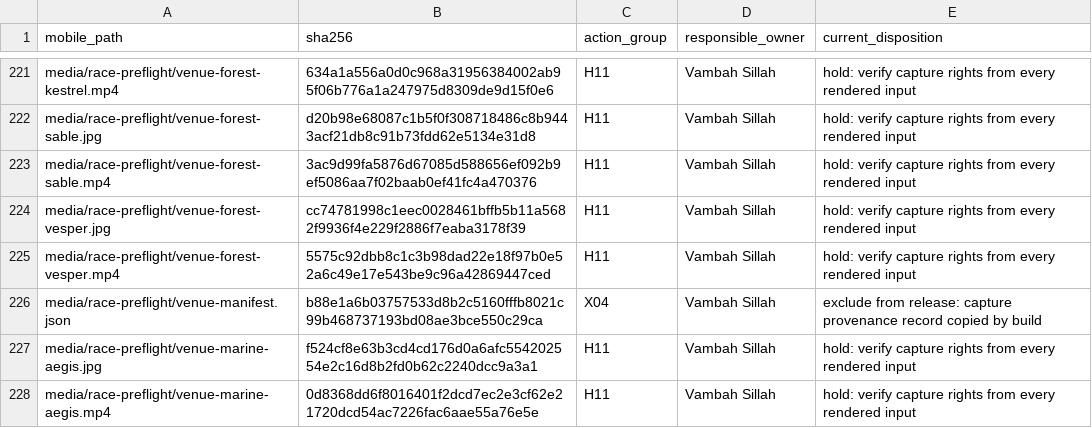
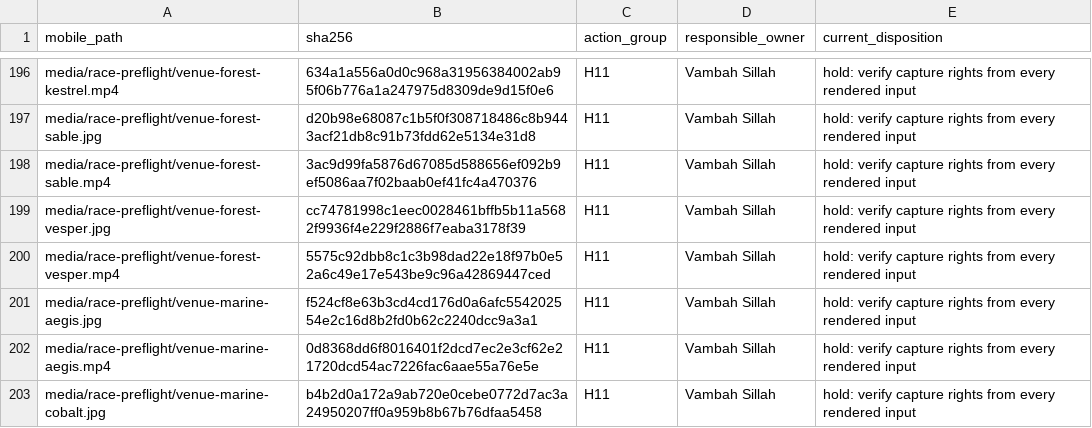
Before and after one commit to vsillah/KickLab, a CSV file: docs/release/rights-action-map.csv, drawn as a sheet; only a part is shown, gaps mark what is left out; the shorter side is filled out with more unchanged rows; the diff covers the shown part only.

Commit message:
fix: exclude source evidence from mobile package

```diff
--- a/docs/release/rights-action-map.csv
+++ b/docs/release/rights-action-map.csv
@@ -225,3 +200,2 @@ media/race-preflight/venue-forest-vesper.jpg,cc74781998c1eec0028461bffb5b11a5682
 media/race-preflight/venue-forest-vesper.mp4,5575c92dbb8c1c3b98dad22e18f97b0e52a6c49e17e543be9c96a42869447ced,H11,Vambah Sillah,hold: verify capture rights from every rendered input
-media/race-preflight/venue-manifest.json,b88e1a6b03757533d8b2c5160fffb8021c99b468737193bd08ae3bce550c29ca,X04,Vambah Sillah,exclude from release: capture provenance record copied by build
 media/race-preflight/venue-marine-aegis.jpg,f524cf8e63b3cd4cd176d0a6afc554202554e2c16d8b2fd0b62c2240dcc9a3a1,H11,Vambah Sillah,hold: verify capture rights from every rendered input
```
Also changed, not shown: 1 added row and 26 removed rows elsewhere in this file, 17 other files.
